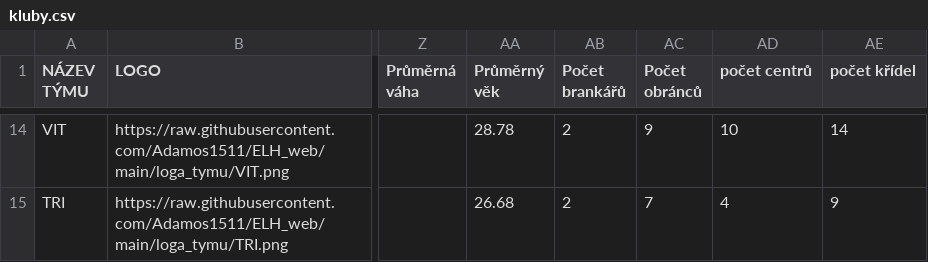
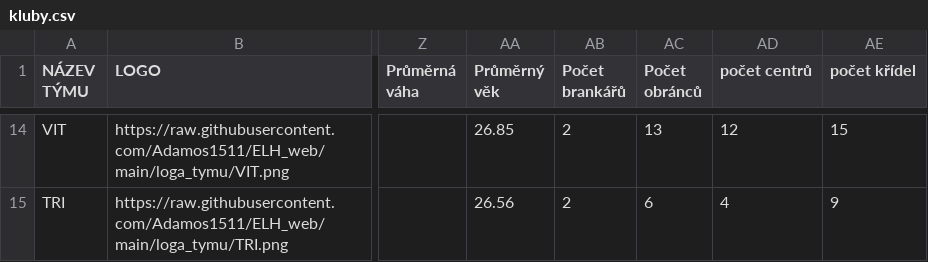
Before and after one commit to Adamos1511/ELH_IceStats, a CSV file: kluby.csv, drawn as a sheet; only a part is shown, gaps mark what is left out; the diff covers the shown part only; the diff names each change by its address in the sheet, - before the commit and + after, or states it on an @@ line.

```diff
--- a/kluby.csv
+++ b/kluby.csv
-AA14 (Průměrný věk): 28.78
+AA14 (Průměrný věk): 26.85
-AC14 (Počet obránců): 9
+AC14 (Počet obránců): 13
-AD14 (počet centrů): 10
+AD14 (počet centrů): 12
-AE14 (počet křídel): 14
+AE14 (počet křídel): 15
-AA15 (Průměrný věk): 26.68
+AA15 (Průměrný věk): 26.56
-AC15 (Počet obránců): 7
+AC15 (Počet obránců): 6
```
Also changed, not shown: 29 edited cells elsewhere in this file, hraci_detail.csv, kariery.csv.
